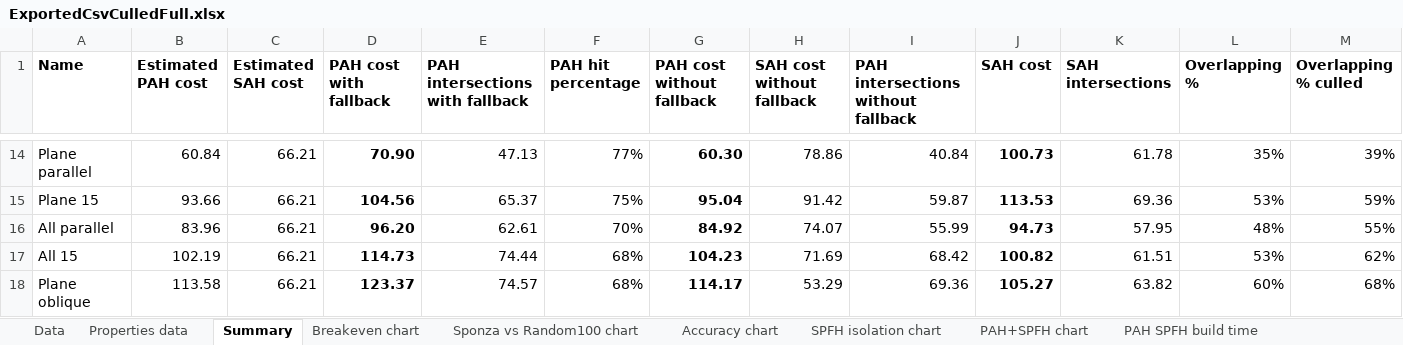
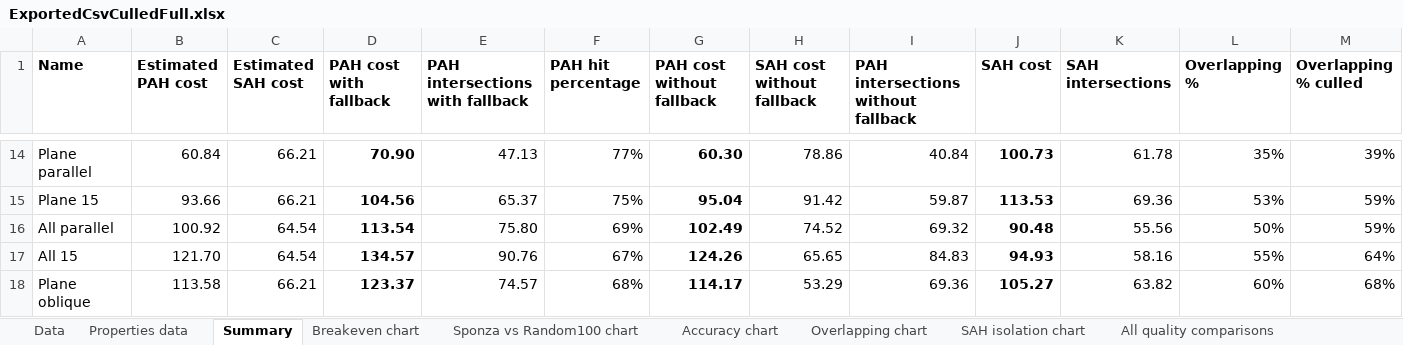
Before and after one commit to Lapo9/Ray-Distribution-Aware-Heuristics-for-BVHs-Construction-in-Ray-Tracing, an Excel workbook: Results/ExportedCsvCulledFull.xlsx, sheet Summary, drawn as a sheet; only a part is shown, gaps mark what is left out; values as stored, in another font and other column widths than the file's, no borders; conditional formats not drawn; the diff covers the shown part only; the diff names each change by its address in the sheet, - before the commit and + after, or states it on an @@ line.

```diff
--- a/Results/ExportedCsvCulledFull.xlsx (sheet Summary)
+++ b/Results/ExportedCsvCulledFull.xlsx (sheet Summary)
-sheet tab: SPFH isolation chart
+sheet tab: Overlapping chart
+sheet tab: SAH isolation chart
+sheet tab: All quality comparisons
-B16 (Estimated PAH cost): 83.96
+B16 (Estimated PAH cost): 100.92
-C16:C17 (Estimated SAH cost): 66.21
+C16:C17 (Estimated SAH cost): 64.54
-D16 (PAH cost with fallback): 96.20
+D16 (PAH cost with fallback): 113.54
-E16 (PAH intersections with fallback): 62.61
+E16 (PAH intersections with fallback): 75.80
-F16 (PAH hit percentage): 70%
+F16 (PAH hit percentage): 69%
-G16 (PAH cost without fallback): 84.92
+G16 (PAH cost without fallback): 102.49
-H16 (SAH cost without fallback): 74.07
+H16 (SAH cost without fallback): 74.52
-I16: 55.99
+I16: 69.32
-J16 (SAH cost): 94.73
+J16 (SAH cost): 90.48
-K16 (SAH intersections): 57.95
+K16 (SAH intersections): 55.56
-L16 (Overlapping %): 48%
+L16 (Overlapping %): 50%
-M16 (Overlapping % culled): 55%
+M16 (Overlapping % culled): 59%
-B17 (Estimated PAH cost): 102.19
+B17 (Estimated PAH cost): 121.70
-D17 (PAH cost with fallback): 114.73
+D17 (PAH cost with fallback): 134.57
-E17 (PAH intersections with fallback): 74.44
+E17 (PAH intersections with fallback): 90.76
-F17 (PAH hit percentage): 68%
+F17 (PAH hit percentage): 67%
-G17 (PAH cost without fallback): 104.23
+G17 (PAH cost without fallback): 124.26
-H17 (SAH cost without fallback): 71.69
+H17 (SAH cost without fallback): 65.65
-I17: 68.42
+I17: 84.83
-J17 (SAH cost): 100.82
+J17 (SAH cost): 94.93
-K17 (SAH intersections): 61.51
+K17 (SAH intersections): 58.16
-L17 (Overlapping %): 53%
+L17 (Overlapping %): 55%
-M17 (Overlapping % culled): 62%
+M17 (Overlapping % culled): 64%
```
Also changed, not shown: 12 added rows and 101 edited cells elsewhere in this sheet, sheet Data, sheet Breakeven chart, sheet PAH+SPFH chart, sheet PAH and SPFH build time, sheet Accuracy chart, other sheet tabs, formulas that keep their value, charts or pictures, 2 other files.
